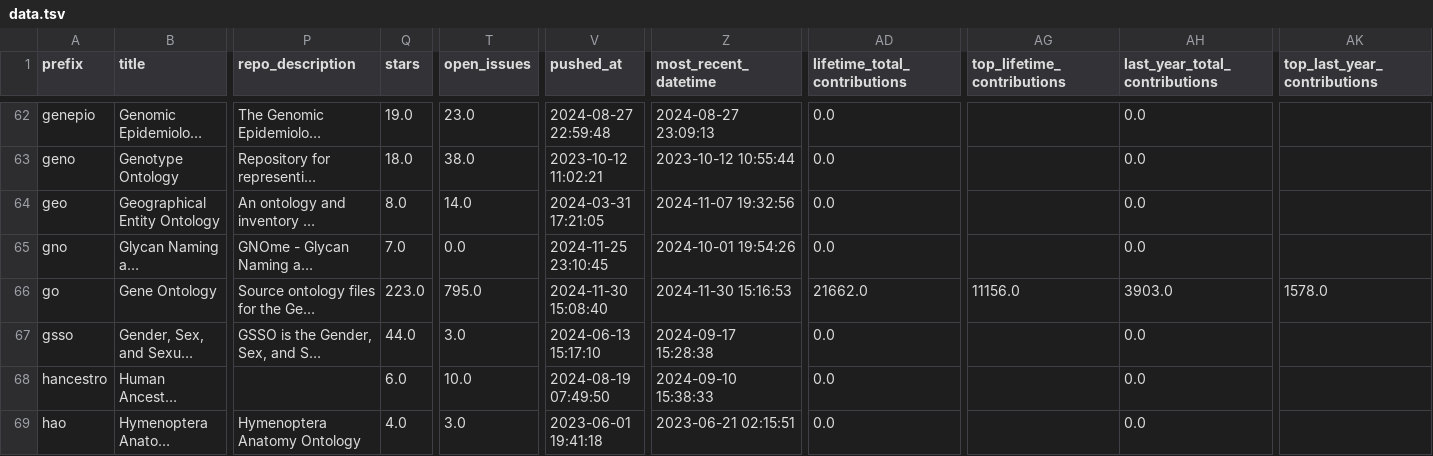
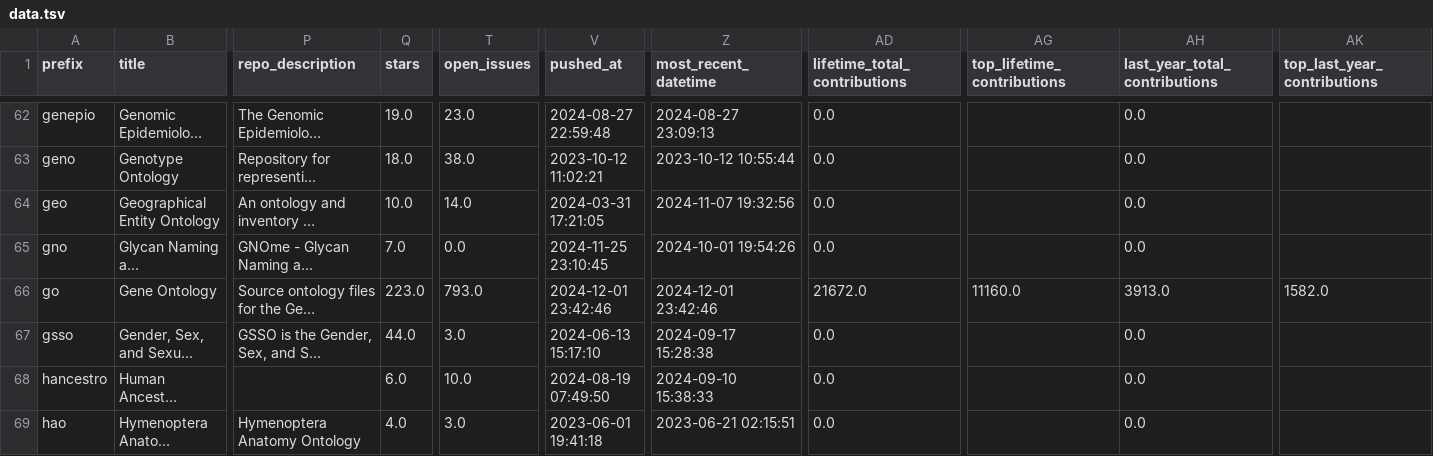
Before and after one commit to cthoyt/obo-community-health, a TSV file: data/data.tsv, drawn as a sheet; only a part is shown, gaps mark what is left out; long unchanged cells end in …; the diff covers the shown part only; the diff names each change by its address in the sheet, - before the commit and + after, or states it on an @@ line.

```diff
--- a/data/data.tsv
+++ b/data/data.tsv
-Q64 (stars): 8.0
+Q64 (stars): 10.0
-T66 (open_issues): 795.0
+T66 (open_issues): 793.0
-V66 (pushed_at): 2024-11-30 15:08:40
+V66 (pushed_at): 2024-12-01 23:42:46
-Z66 (most_recent_datetime): 2024-11-30 15:16:53
+Z66 (most_recent_datetime): 2024-12-01 23:42:46
-AD66 (lifetime_total_contributions): 21662.0
+AD66 (lifetime_total_contributions): 21672.0
-AG66 (top_lifetime_contributions): 11156.0
+AG66 (top_lifetime_contributions): 11160.0
-AH66 (last_year_total_contributions): 3903.0
+AH66 (last_year_total_contributions): 3913.0
-AK66 (top_last_year_contributions): 1578.0
+AK66 (top_last_year_contributions): 1582.0
```
Also changed, not shown: 32 edited cells elsewhere in this file, 6 other files.
